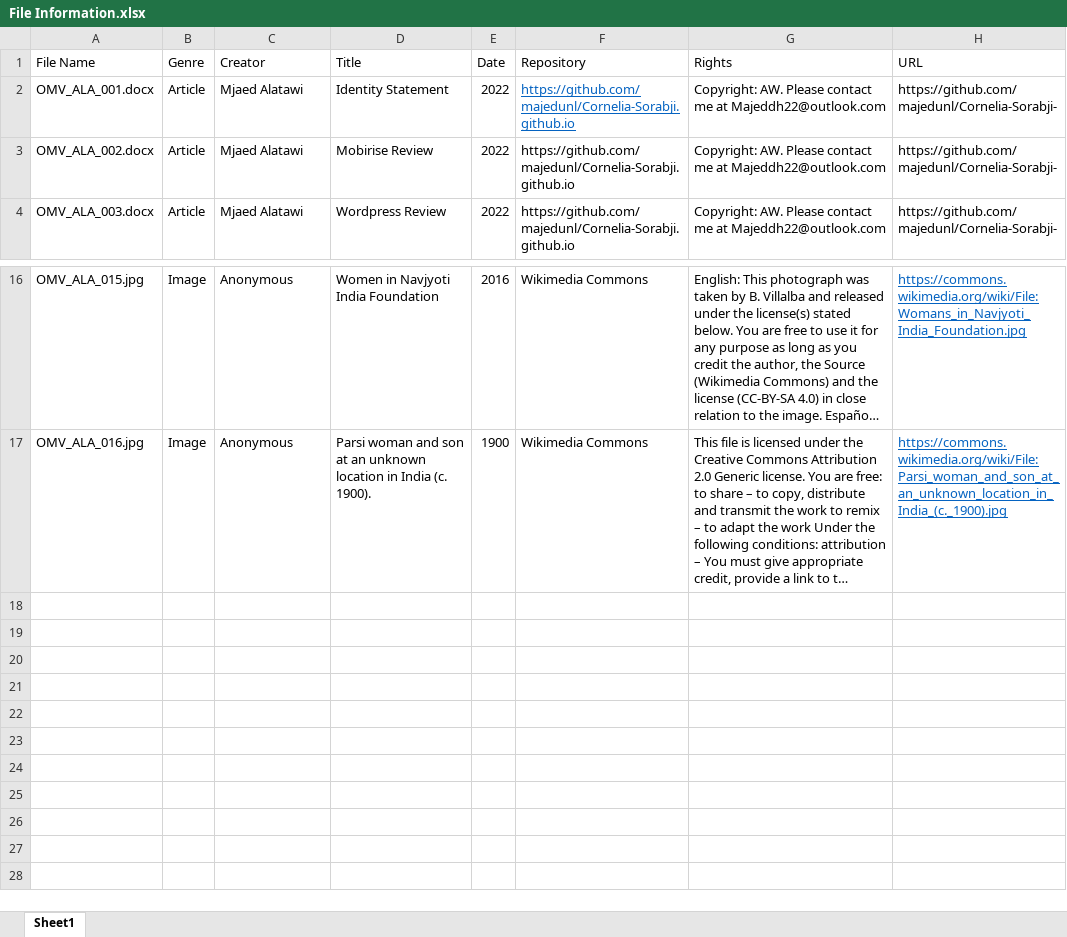
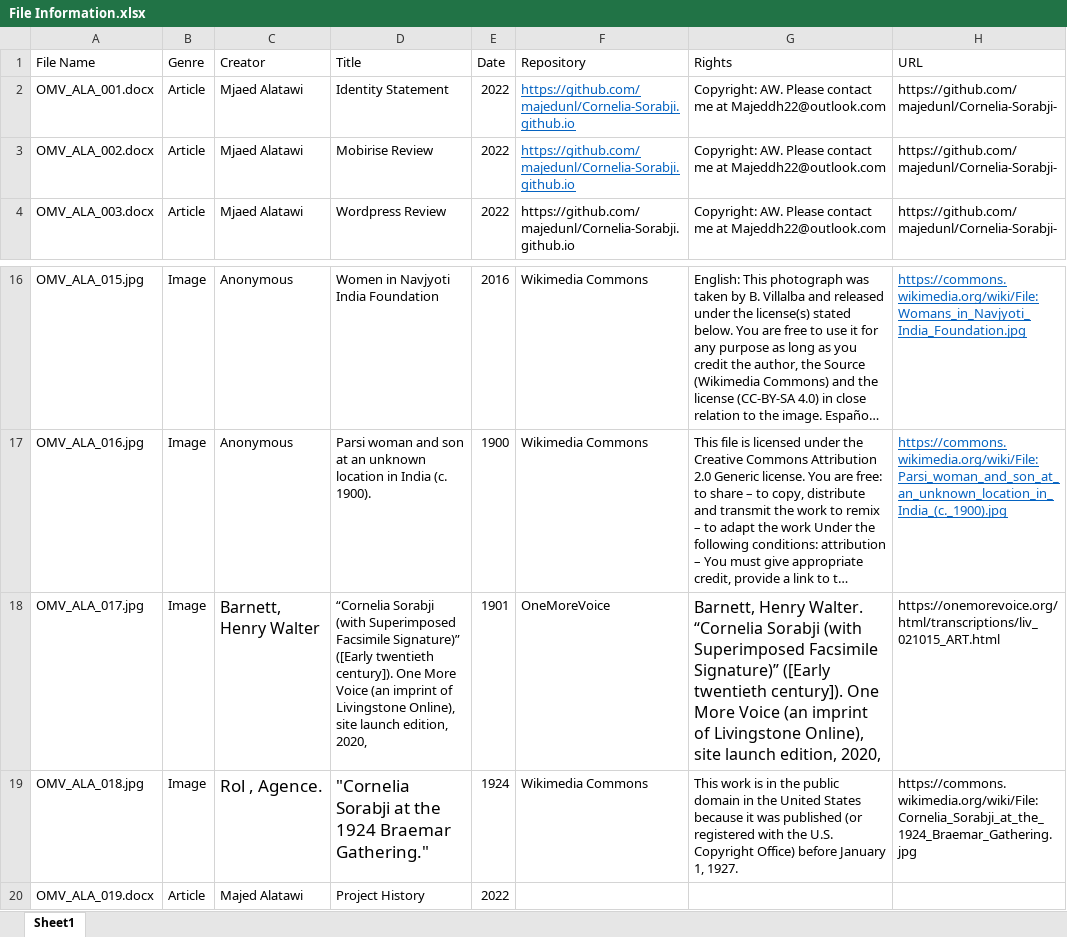
Before and after one commit to majedunl/Cornelia-Sorabji-, an Excel workbook: File Information.xlsx, sheet Sheet1, drawn as a sheet; only a part is shown, gaps mark what is left out; long unchanged cells end in …; values as stored, in another font and other column widths than the file's, no borders; the diff names each change by its address in the sheet, - before the commit and + after, or states it on an @@ line.

Commit message:
Add files via upload

```diff
--- a/File Information.xlsx (sheet Sheet1)
+++ b/File Information.xlsx (sheet Sheet1)
@@ F3 underline: off → on, text colour: black → #0563C1 @@
+row 18: OMV_ALA_017.jpg | Image | Barnett, Henry Walter | “Cornelia Sorabji (with Superimposed Facsimile Signature)” ([Early twentieth century]). One More Voice (an imprint of Livingstone Online), site launch edition, 2020, | 1901 | OneMoreVoice | Barnett, Henry Walter. “Cornelia Sorabji (with Superimposed Facsimile Signature)” ([Early twentieth century]). One More Voice (an imprint of Livingstone Online), site launch edition, 2020, | https://onemorevoice.org/html/transcriptions/liv_021015_ART.html
+row 19: OMV_ALA_018.jpg | Image | Rol , Agence. | "Cornelia Sorabji at the 1924 Braemar Gathering." | 1924 | Wikimedia Commons | This work is in the public domain in the United States because it was published (or registered with the U.S. Copyright Office) before January 1, 1927. | https://commons.wikimedia.org/wiki/File:Cornelia_Sorabji_at_the_1924_Braemar_Gathering.jpg
+row 20: OMV_ALA_019.docx | Article | Majed Alatawi | Project History | 2022
```
